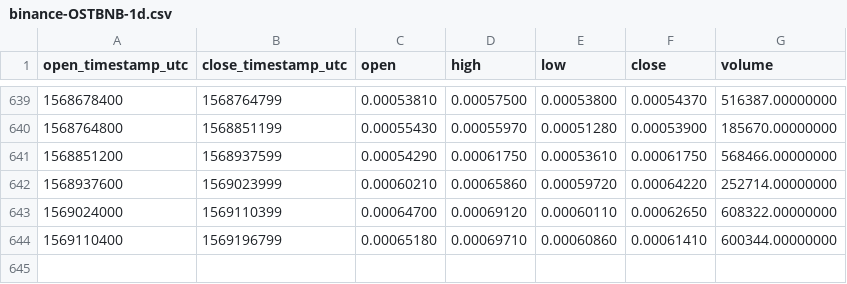
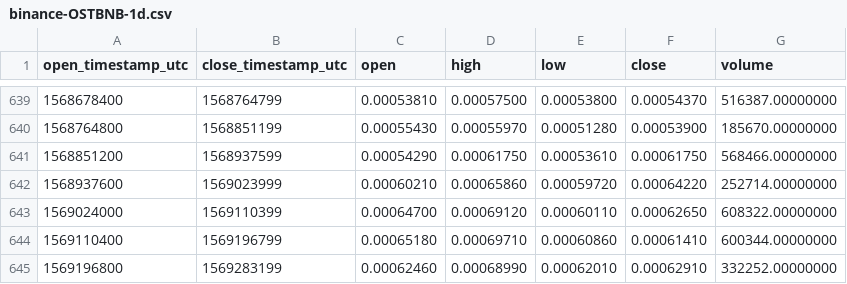
Before and after one commit to cryptobigbro/binance-OSTBNB, a CSV file: binance-OSTBNB-1d.csv, drawn as a sheet; only a part is shown, gaps mark what is left out.

Commit message:
Update OHLCV data.

```diff
--- a/binance-OSTBNB-1d.csv
+++ b/binance-OSTBNB-1d.csv
@@ -644 +644,2 @@ open_timestamp_utc,close_timestamp_utc,open,high,low,close,volume
 1569110400,1569196799,0.00065180,0.00069710,0.00060860,0.00061410,600344.00000000
+1569196800,1569283199,0.00062460,0.00068990,0.00062010,0.00062910,332252.00000000
```
Also changed, not shown: 1 other file.
